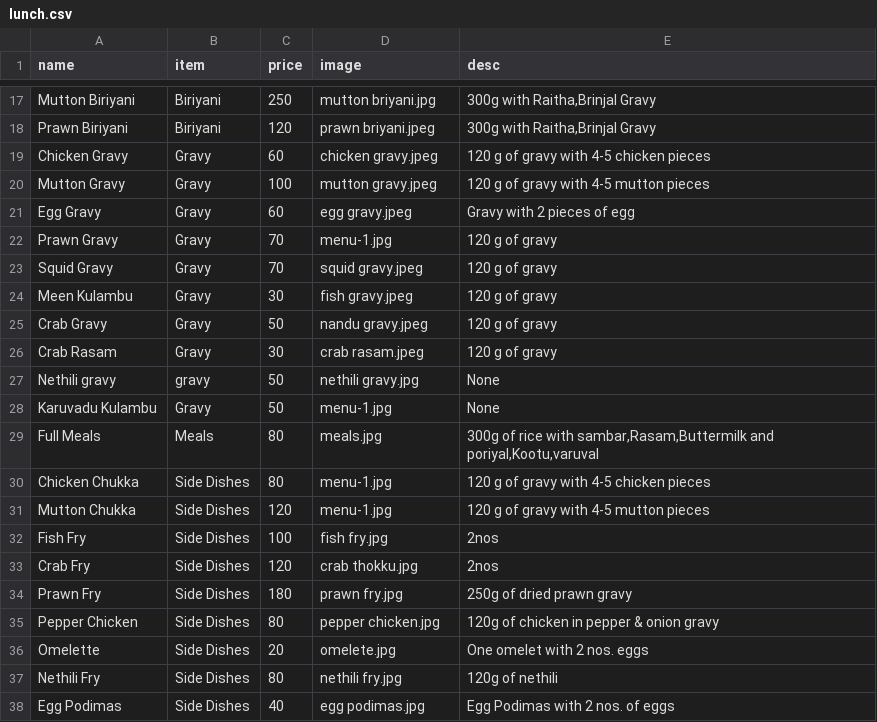
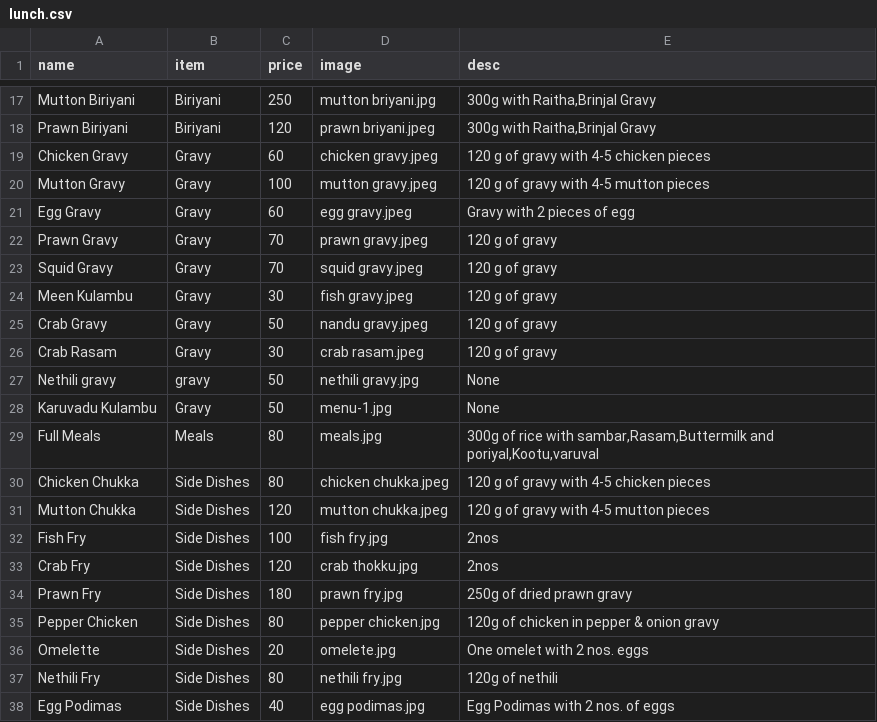
Before and after one commit to Arunkj203/food_store, a CSV file: frontend/public/lunch.csv, drawn as a sheet; only a part is shown, gaps mark what is left out.

```diff
--- a/frontend/public/lunch.csv
+++ b/frontend/public/lunch.csv
@@ -21,3 +21,3 @@ Mutton Gravy,Gravy,100,mutton gravy.jpeg,120 g of gravy with 4-5 mutton  pieces
 Egg Gravy,Gravy,60,egg gravy.jpeg,Gravy with 2 pieces of egg
-Prawn Gravy,Gravy,70,menu-1.jpg,120 g of gravy
+Prawn Gravy,Gravy,70,prawn gravy.jpeg,120 g of gravy
 Squid Gravy,Gravy,70,squid gravy.jpeg,120 g of gravy
@@ -29,4 +29,4 @@ Karuvadu Kulambu,Gravy,50,menu-1.jpg,None
 Full Meals,Meals,80,meals.jpg,"300g of rice with sambar,Rasam,Buttermilk and poriyal,Kootu,varuval"
-Chicken Chukka,Side Dishes,80,menu-1.jpg,120 g of gravy with 4-5 chicken  pieces
-Mutton Chukka,Side Dishes,120,menu-1.jpg,120 g of gravy with 4-5 mutton  pieces
+Chicken Chukka,Side Dishes,80,chicken chukka.jpeg,120 g of gravy with 4-5 chicken  pieces
+Mutton Chukka,Side Dishes,120,mutton chukka.jpeg,120 g of gravy with 4-5 mutton  pieces
 Fish Fry,Side Dishes,100,fish fry.jpg,2nos
```
Also changed, not shown: 13 other files.
